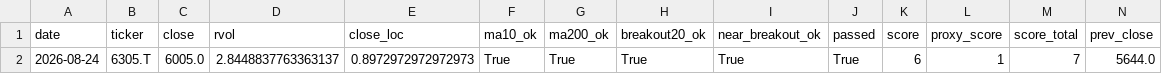
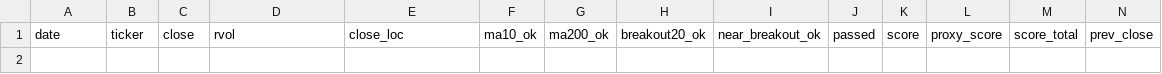
Before and after one commit to Hyodokamo/trend-catalyst-screener, a CSV file: data/outputs/screen_latest.csv, drawn as a sheet; only a part is shown; rows hold the shown columns only; the diff names each change by its address in the sheet, - before the commit and + after, or states it on an @@ line.

```diff
--- a/data/outputs/screen_latest.csv
+++ b/data/outputs/screen_latest.csv
-row 2: 2026-08-24 | 6305.T | 6005.0 | 2.8448837763363137 | 0.8972972972972973 | True | True | True | True | True | 6 | 1 | 7 | 5644.0
```
Also changed, not shown: docs/screen_latest.csv, 3 other files.
